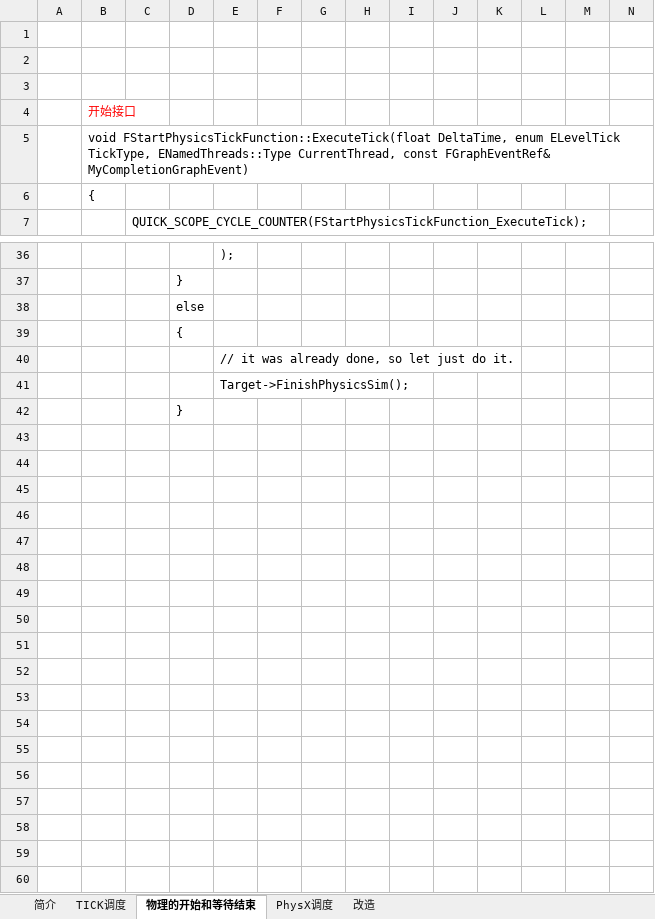
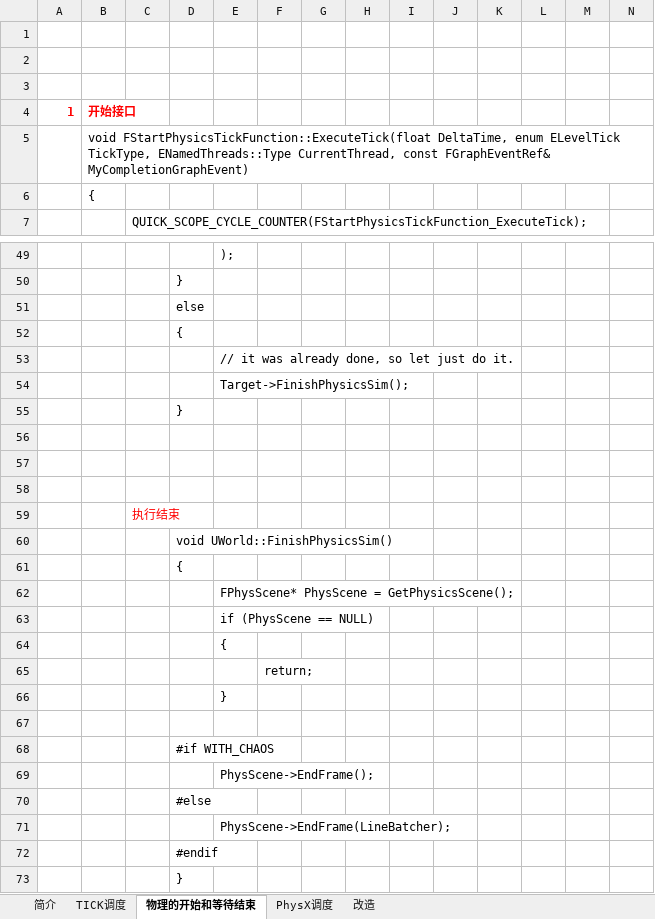
Before and after one commit to guanzhongdaoke/ue, an Excel workbook: doc/ue_world_physics_tick.xlsx, sheet 物理的开始和等待结束, drawn as a sheet; only a part is shown, gaps mark what is left out; values as stored, in another font and other column widths than the file's, no borders; rows hold the shown columns only; the diff covers the shown part only; the diff names each change by its address in the sheet, - before the commit and + after, or states it on an @@ line.

```diff
--- a/doc/ue_world_physics_tick.xlsx (sheet 物理的开始和等待结束)
+++ b/doc/ue_world_physics_tick.xlsx (sheet 物理的开始和等待结束)
-A4: (empty)
+A4: 1
-B4 bold: off
+B4 bold: on
+row 55:  |  |  | }
+row 56: (empty)
+row 57: (empty)
+row 58: (empty)
+row 59:  |  | 执行结束
+row 60:  |  |  | void UWorld::FinishPhysicsSim()
+row 61:  |  |  | {
+row 62:  |  |  |  | FPhysScene* PhysScene = GetPhysicsScene();
+row 63:  |  |  |  | if (PhysScene == NULL)
+row 64:  |  |  |  | {
+row 65:  |  |  |  |  | return;
+row 66:  |  |  |  | }
+row 67: (empty)
+row 68:  |  |  | #if WITH_CHAOS
+row 69:  |  |  |  | PhysScene->EndFrame();
+row 70:  |  |  | #else
+row 71:  |  |  |  | PhysScene->EndFrame(LineBatcher);
+row 72:  |  |  | #endif
```
Also changed, not shown: 13 added rows and 1 edited cell elsewhere in this sheet, doc/ue_particle.xlsx, 1 other file.
